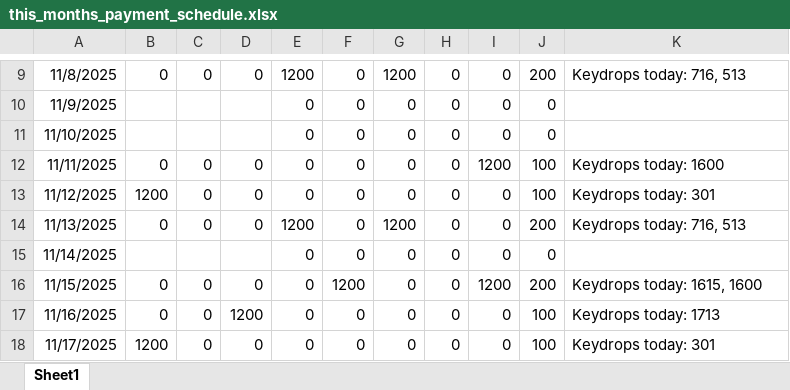
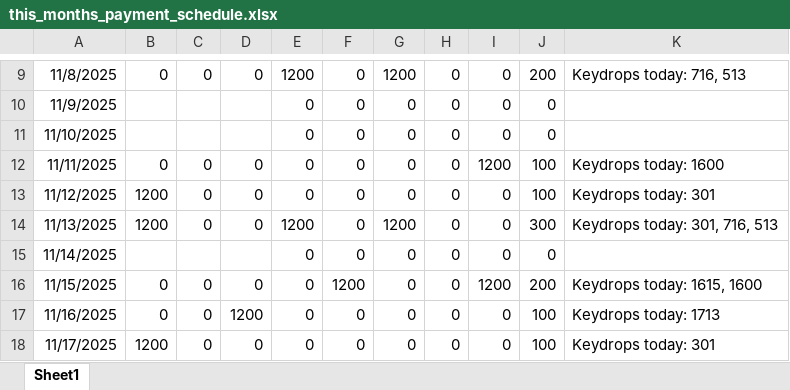
Before and after one commit to Russell-Shean/staycasa, an Excel workbook: data/this_months_payment_schedule.xlsx, sheet Sheet1, drawn as a sheet; only a part is shown, gaps mark what is left out; values as stored, in another font and other column widths than the file's, no borders; the diff names each change by its address in the sheet, - before the commit and + after, or states it on an @@ line.

```diff
--- a/data/this_months_payment_schedule.xlsx (sheet Sheet1)
+++ b/data/this_months_payment_schedule.xlsx (sheet Sheet1)
-B14: 0
+B14: 1200
-J14: 200
+J14: 300
-K14: Keydrops today: 716, 513
+K14: Keydrops today: 301, 716, 513
```
Also changed, not shown: 10 other files.
